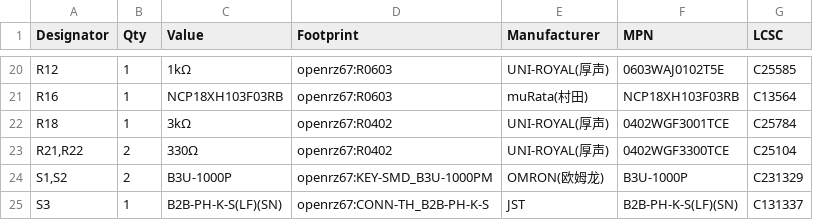
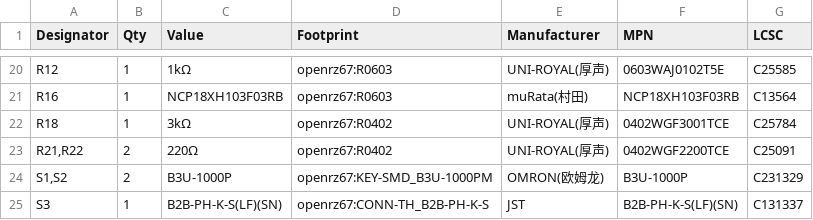
Before and after one commit to mhellevang/openrz67-trigger, a CSV file: pcb/kicad/out/openrz67-bom.csv, drawn as a sheet; only a part is shown, gaps mark what is left out.

```diff
--- a/pcb/kicad/out/openrz67-bom.csv
+++ b/pcb/kicad/out/openrz67-bom.csv
@@ -22,3 +22,3 @@
 "R18","1","3kΩ","openrz67:R0402","UNI-ROYAL(厚声)","0402WGF3001TCE","C25784"
-"R21,R22","2","330Ω","openrz67:R0402","UNI-ROYAL(厚声)","0402WGF3300TCE","C25104"
+"R21,R22","2","220Ω","openrz67:R0402","UNI-ROYAL(厚声)","0402WGF2200TCE","C25091"
 "S1,S2","2","B3U-1000P","openrz67:KEY-SMD_B3U-1000PM","OMRON(欧姆龙)","B3U-1000P","C231329"
```
Also changed, not shown: 25 other files.
